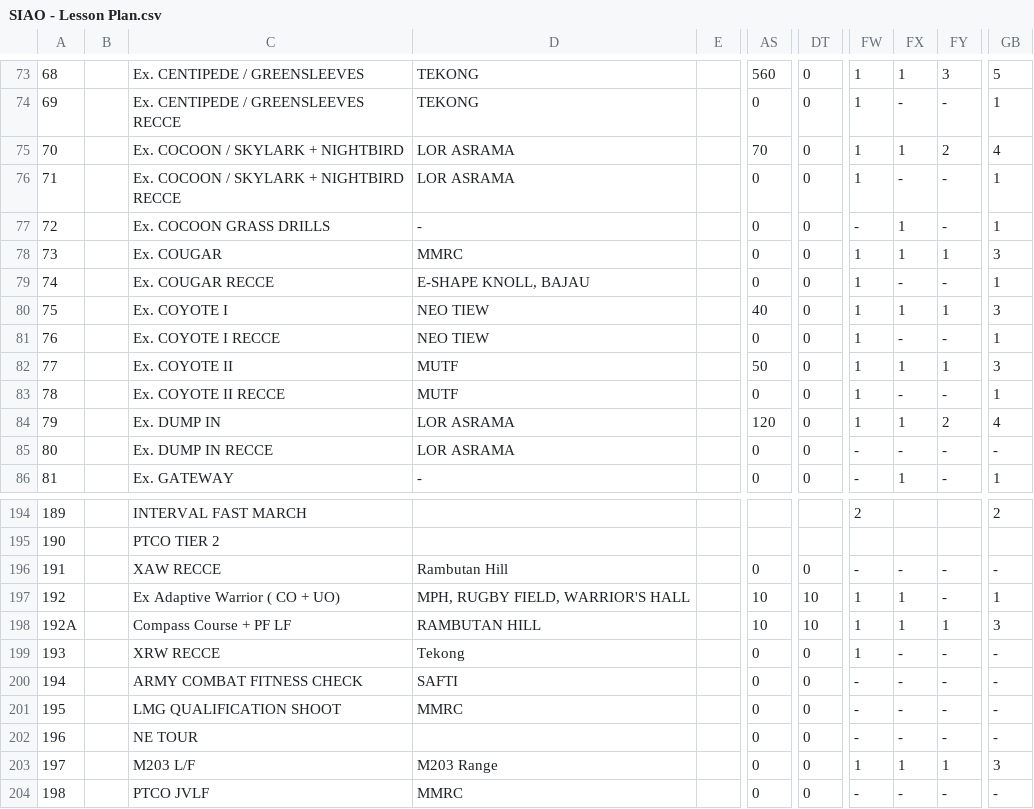
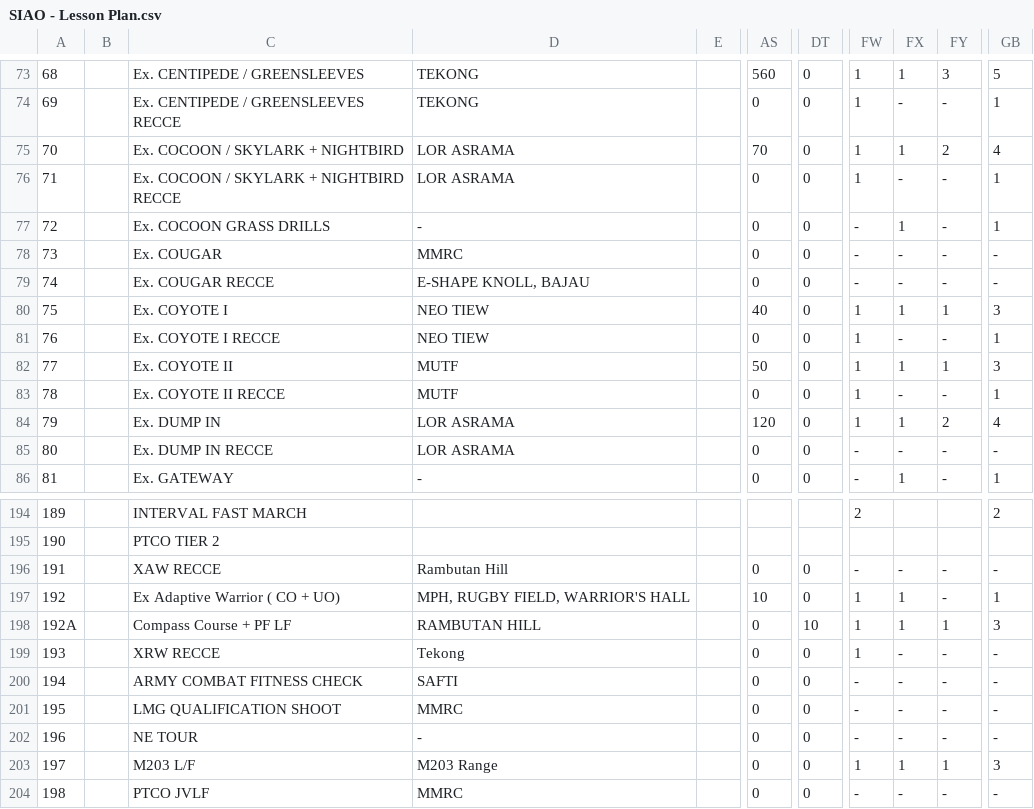
Before and after one commit to kaiquanz/resource-booking-generator, a CSV file: SIAO - Lesson Plan.csv, drawn as a sheet; only a part is shown, gaps mark what is left out; the diff names each change by its address in the sheet, - before the commit and + after, or states it on an @@ line.

Commit message:
data pass 2

```diff
--- a/SIAO - Lesson Plan.csv
+++ b/SIAO - Lesson Plan.csv
-FW78:FW79: 1
+FW78:FW79: -
-FX78: 1
+FX78: -
-FY78: 1
+FY78: -
-GB78: 3
+GB78: -
-GB79: 1
+GB79: -
-DT197: 10
+DT197: 0
-AS198: 10
+AS198: 0
-D202: (empty)
+D202: -
```
